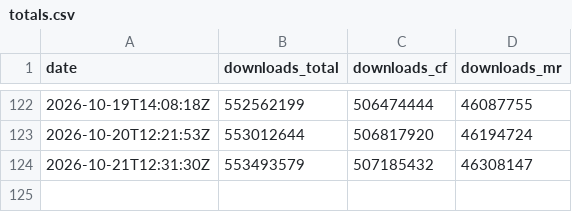
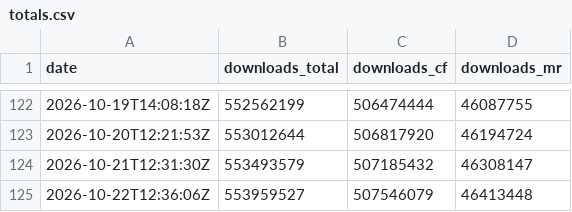
Before and after one commit to CorgiTaco/corgitaco.github.io, a CSV file: data/history/mods/totals.csv, drawn as a sheet; only a part is shown, gaps mark what is left out.

```diff
--- a/data/history/mods/totals.csv
+++ b/data/history/mods/totals.csv
@@ -124 +124,2 @@ date,downloads_total,downloads_cf,downloads_mr
 2026-10-21T12:31:30Z,553493579,507185432,46308147
+2026-10-22T12:36:06Z,553959527,507546079,46413448
```
Also changed, not shown: data/history/mods/curseforge/1070751-curseforge.csv, data/history/mods/curseforge/1077985-curseforge.csv, 50 other files.
